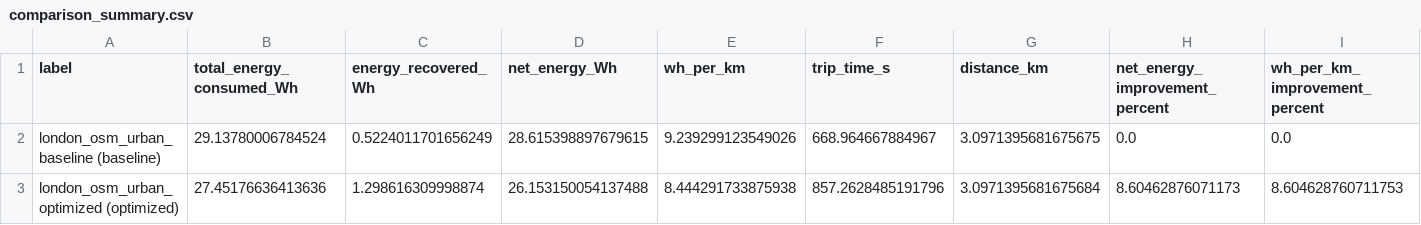
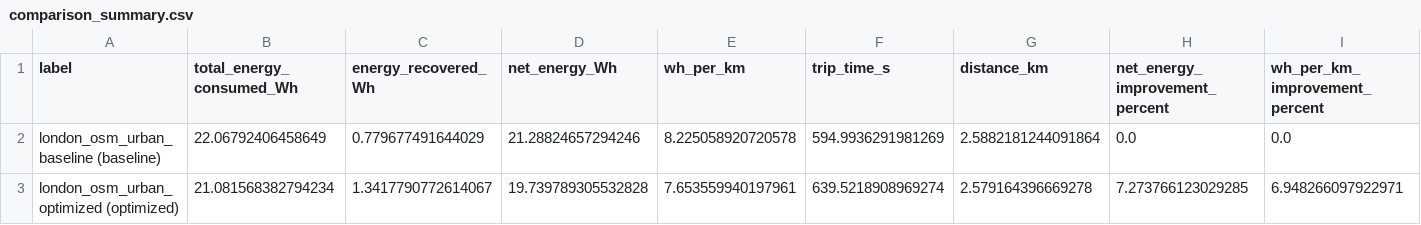
Before and after one commit to Cri17469/Invididual_Project_Scooter_Simulation, a CSV file: data/comparison_summary.csv, drawn as a sheet.

```diff
--- a/data/comparison_summary.csv
+++ b/data/comparison_summary.csv
@@ -1,3 +1,3 @@
 label,total_energy_consumed_Wh,energy_recovered_Wh,net_energy_Wh,wh_per_km,trip_time_s,distance_km,net_energy_improvement_percent,wh_per_km_improvement_percent
-london_osm_urban_baseline (baseline),29.13780006784524,0.5224011701656249,28.615398897679615,9.239299123549026,668.964667884967,3.0971395681675675,0.0,0.0
-london_osm_urban_optimized (optimized),27.45176636413636,1.298616309998874,26.153150054137488,8.444291733875938,857.2628485191796,3.0971395681675684,8.60462876071173,8.604628760711753
+london_osm_urban_baseline (baseline),22.06792406458649,0.779677491644029,21.28824657294246,8.225058920720578,594.9936291981269,2.5882181244091864,0.0,0.0
+london_osm_urban_optimized (optimized),21.081568382794234,1.3417790772614067,19.739789305532828,7.653559940197961,639.5218908969274,2.579164396669278,7.273766123029285,6.948266097922971
```
Also changed, not shown: 8 other files.
